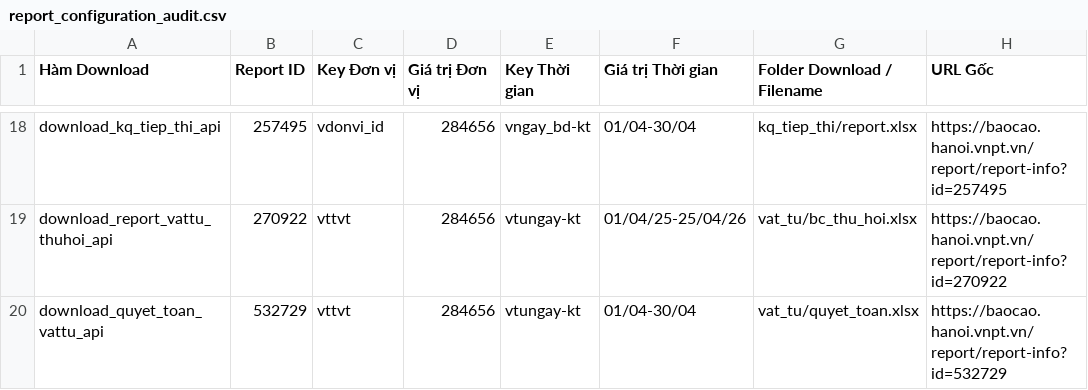
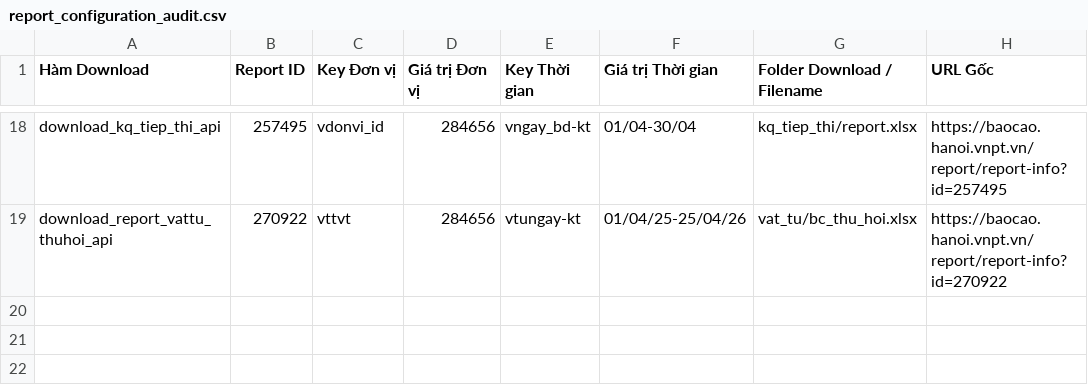
Before and after one commit to Dothinh2812/baocaohanoi, a CSV file: api_transition/report_configuration_audit.csv, drawn as a sheet; only a part is shown, gaps mark what is left out.

```diff
--- a/api_transition/report_configuration_audit.csv
+++ b/api_transition/report_configuration_audit.csv
@@ -19,2 +19 @@ download_kq_tiep_thi_api,257495,vdonvi_id,284656,vngay_bd-kt,01/04-30/04,kq_tiep
 download_report_vattu_thuhoi_api,270922,vttvt,284656,vtungay-kt,01/04/25-25/04/26,vat_tu/bc_thu_hoi.xlsx,https://baocao.hanoi.vnpt.vn/report/report-info?id=270922
-download_quyet_toan_vattu_api,532729,vttvt,284656,vtungay-kt,01/04-30/04,vat_tu/quyet_toan.xlsx,https://baocao.hanoi.vnpt.vn/report/report-info?id=532729
```
Also changed, not shown: 54 other files.
